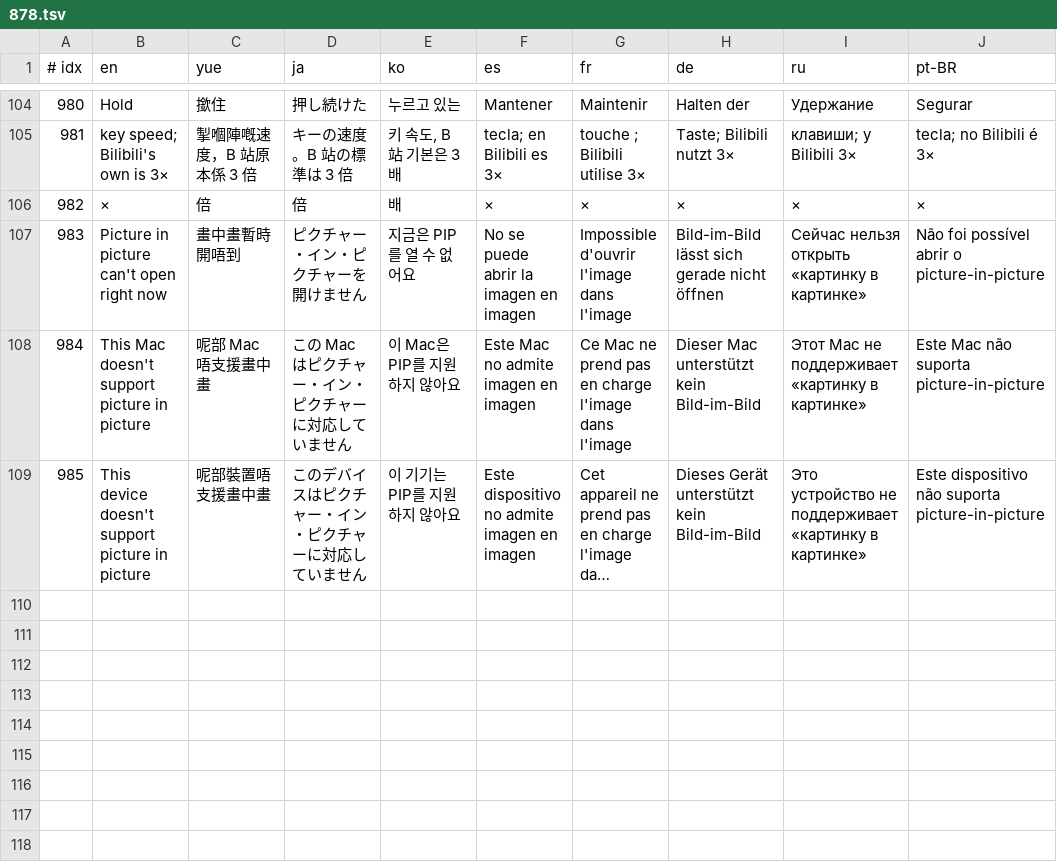
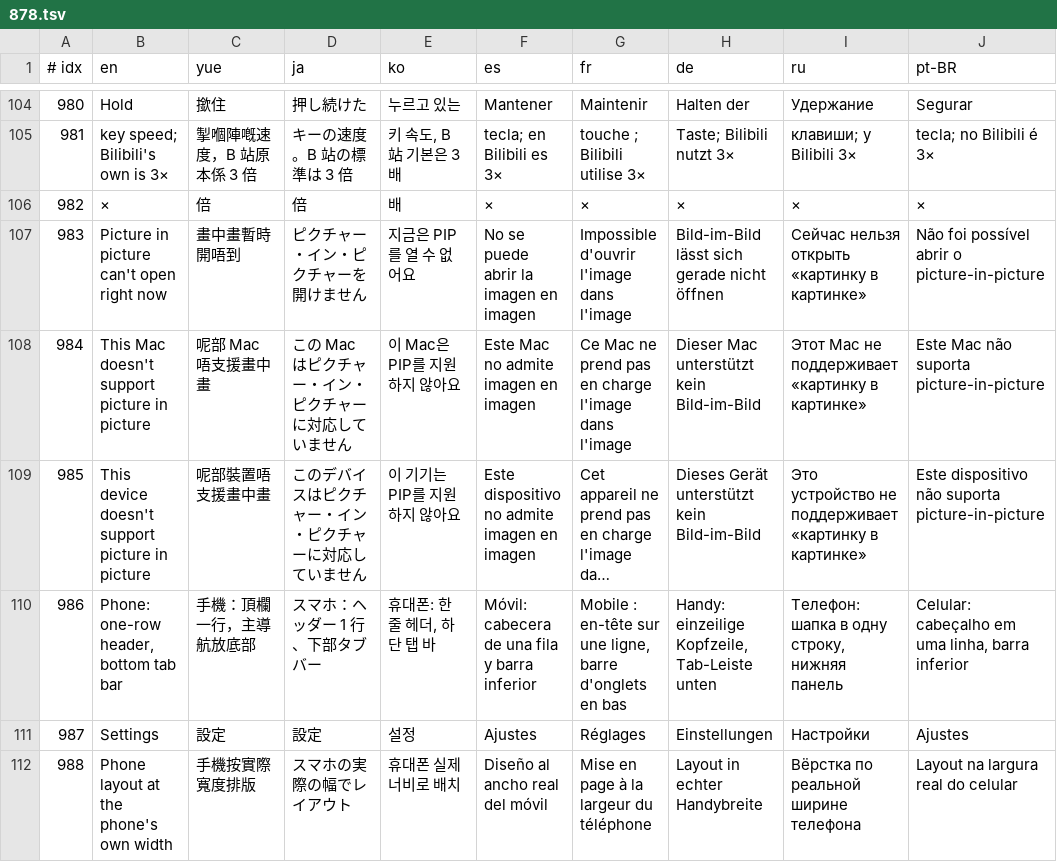
Before and after one commit to GuqiGG/Bili-Space, a TSV file: i18n/tr/878.tsv, drawn as a sheet; only a part is shown, gaps mark what is left out; long unchanged cells end in …; the diff names each change by its address in the sheet, - before the commit and + after, or states it on an @@ line.

Commit message:
手机版重新排版、精选能进了、动态不再撑出屏幕
- 安卓和 iPhone 按手机实际宽度排版：字号正常，首页一行两个，顶栏一行，主导航放到底部标签栏
- 精选在安卓、Mac、iOS 上以前点了打不开，现在能用了，手机上全屏只留底部标签栏
- 动态页在手机上只留中间的列表，不再被两边栏撑出屏幕

```diff
--- a/i18n/tr/878.tsv
+++ b/i18n/tr/878.tsv
+row 110: 986 | Phone: one-row header, bottom tab bar | 手機：頂欄一行，主導航放底部 | スマホ：ヘッダー 1 行、下部タブバー | 휴대폰: 한 줄 헤더, 하단 탭 바 | Móvil: cabecera de una fila y barra inferior | Mobile : en-tête sur une ligne, barre d'onglets en bas | Handy: einzeilige Kopfzeile, Tab-Leiste unten | Телефон: шапка в одну строку, нижняя панель | Celular: cabeçalho em uma linha, barra inferior
+row 111: 987 | Settings | 設定 | 設定 | 설정 | Ajustes | Réglages | Einstellungen | Настройки | Ajustes
+row 112: 988 | Phone layout at the phone's own width | 手機按實際寬度排版 | スマホの実際の幅でレイアウト | 휴대폰 실제 너비로 배치 | Diseño al ancho real del móvil | Mise en page à la largeur du téléphone | Layout in echter Handybreite | Вёрстка по реальной ширине телефона | Layout na largura real do celular
```
Also changed, not shown: i18n/cat/878.tsv, 17 other files.
